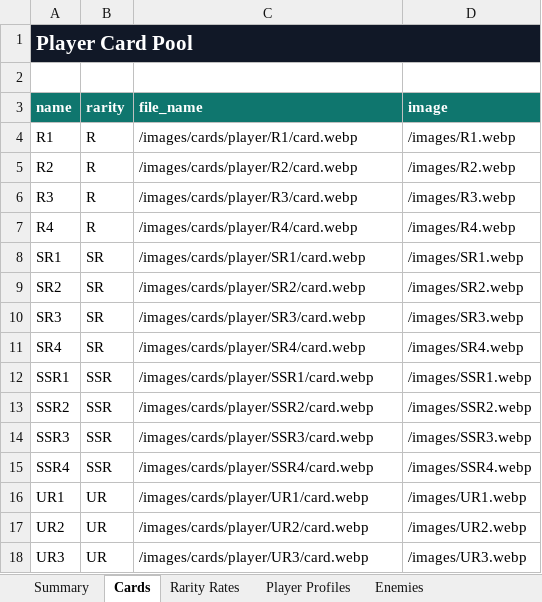
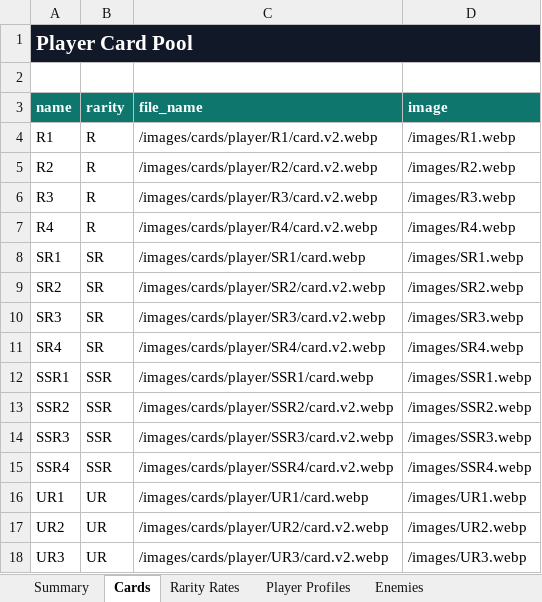
Before and after one commit to essosaaluyi/gacha-app, an Excel workbook: game-config/game-config.xlsx, sheet Cards, drawn as a sheet; values as stored, in another font and other column widths than the file's, no borders; the diff names each change by its address in the sheet, - before the commit and + after, or states it on an @@ line.

```diff
--- a/game-config/game-config.xlsx (sheet Cards)
+++ b/game-config/game-config.xlsx (sheet Cards)
-C4 (file_name): /images/cards/player/R1/card.webp
+C4 (file_name): /images/cards/player/R1/card.v2.webp
-C5 (file_name): /images/cards/player/R2/card.webp
+C5 (file_name): /images/cards/player/R2/card.v2.webp
-C6 (file_name): /images/cards/player/R3/card.webp
+C6 (file_name): /images/cards/player/R3/card.v2.webp
-C7 (file_name): /images/cards/player/R4/card.webp
+C7 (file_name): /images/cards/player/R4/card.v2.webp
-C9 (file_name): /images/cards/player/SR2/card.webp
+C9 (file_name): /images/cards/player/SR2/card.v2.webp
-C10 (file_name): /images/cards/player/SR3/card.webp
+C10 (file_name): /images/cards/player/SR3/card.v2.webp
-C11 (file_name): /images/cards/player/SR4/card.webp
+C11 (file_name): /images/cards/player/SR4/card.v2.webp
-C13 (file_name): /images/cards/player/SSR2/card.webp
+C13 (file_name): /images/cards/player/SSR2/card.v2.webp
-C14 (file_name): /images/cards/player/SSR3/card.webp
+C14 (file_name): /images/cards/player/SSR3/card.v2.webp
-C15 (file_name): /images/cards/player/SSR4/card.webp
+C15 (file_name): /images/cards/player/SSR4/card.v2.webp
-C17 (file_name): /images/cards/player/UR2/card.webp
+C17 (file_name): /images/cards/player/UR2/card.v2.webp
-C18 (file_name): /images/cards/player/UR3/card.webp
+C18 (file_name): /images/cards/player/UR3/card.v2.webp
```
Also changed, not shown: 28 other files.
